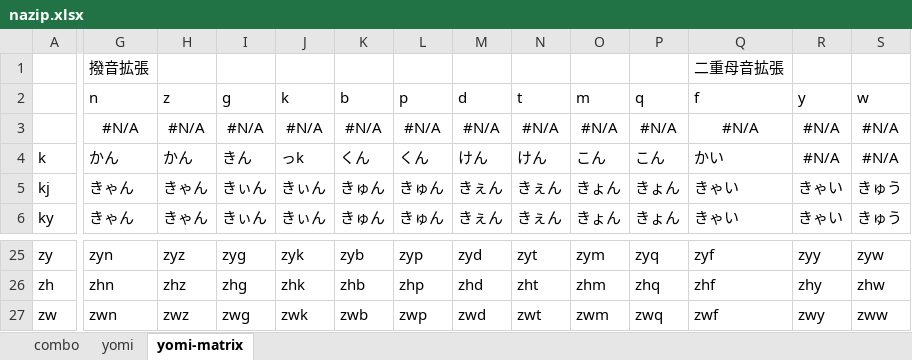
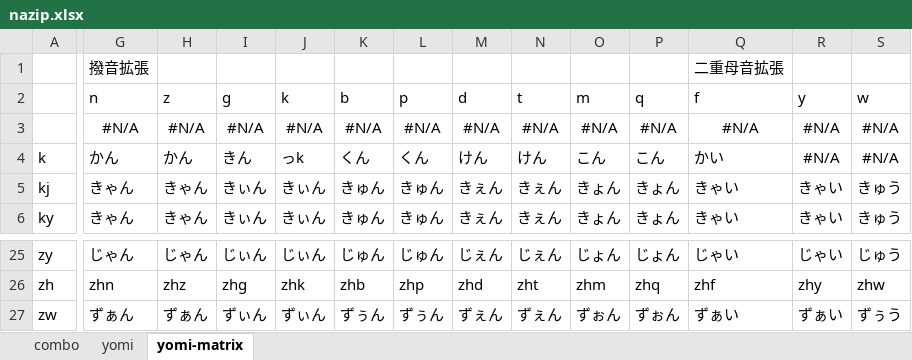
Before and after one commit to rytzk/SharePool, an Excel workbook: nazip.xlsx, sheet yomi-matrix, drawn as a sheet; only a part is shown, gaps mark what is left out; values as stored, in another font and other column widths than the file's, no borders; conditional formats not drawn; the diff covers the shown part only; the diff names each change by its address in the sheet, - before the commit and + after, or states it on an @@ line.

```diff
--- a/nazip.xlsx (sheet yomi-matrix)
+++ b/nazip.xlsx (sheet yomi-matrix)
-G25 (n): zyn
+G25 (n): じゃん
-H25 (z): zyz
+H25 (z): じゃん
-I25 (g): zyg
+I25 (g): じぃん
-J25 (k): zyk
+J25 (k): じぃん
-K25 (b): zyb
+K25 (b): じゅん
-L25 (p): zyp
+L25 (p): じゅん
-M25 (d): zyd
+M25 (d): じぇん
-N25 (t): zyt
+N25 (t): じぇん
-O25 (m): zym
+O25 (m): じょん
-P25 (q): zyq
+P25 (q): じょん
-Q25 (f): zyf
+Q25 (f): じゃい
-R25 (y): zyy
+R25 (y): じゃい
-S25 (w): zyw
+S25 (w): じゅう
-G27 (n): zwn
+G27 (n): ずぁん
-H27 (z): zwz
+H27 (z): ずぁん
-I27 (g): zwg
+I27 (g): ずぃん
-J27 (k): zwk
+J27 (k): ずぃん
-K27 (b): zwb
+K27 (b): ずぅん
-L27 (p): zwp
+L27 (p): ずぅん
-M27 (d): zwd
+M27 (d): ずぇん
-N27 (t): zwt
+N27 (t): ずぇん
-O27 (m): zwm
+O27 (m): ずぉん
-P27 (q): zwq
+P27 (q): ずぉん
-Q27 (f): zwf
+Q27 (f): ずぁい
-R27 (y): zwy
+R27 (y): ずぁい
-S27 (w): zww
+S27 (w): ずぅう
```
Also changed, not shown: 730 edited cells elsewhere in this sheet, sheet yomi, 1 other file.
